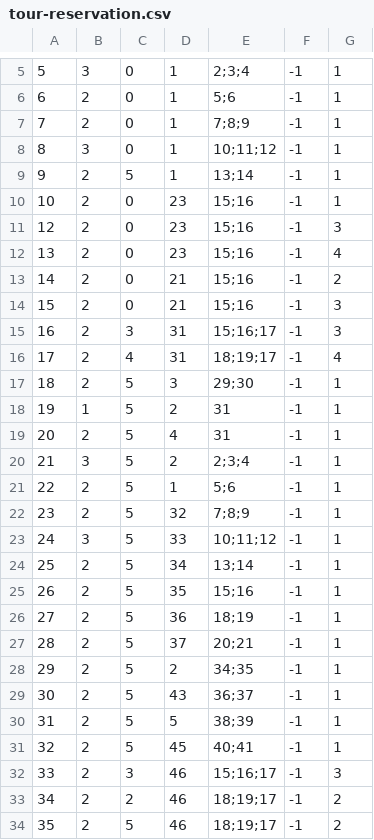
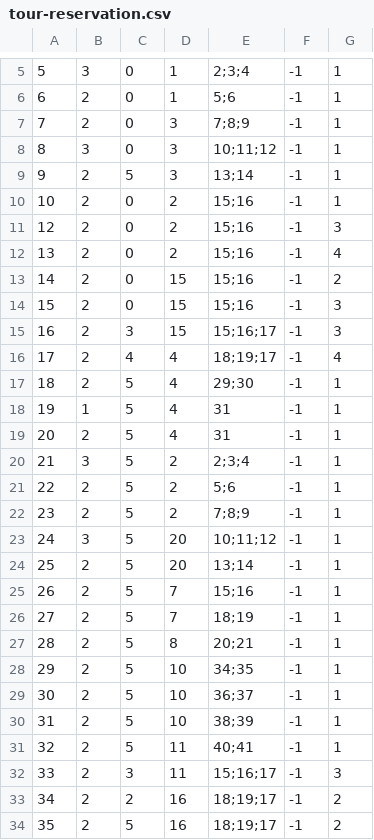
Before and after one commit to m4r1n4181/BookingApp, a CSV file: Resources/Data/tour-reservation.csv, drawn as a sheet; only a part is shown, gaps mark what is left out.

```diff
--- a/Resources/Data/tour-reservation.csv
+++ b/Resources/Data/tour-reservation.csv
@@ -6,29 +6,29 @@
 6|2|0|1|5;6|-1|1
-7|2|0|1|7;8;9|-1|1
-8|3|0|1|10;11;12|-1|1
-9|2|5|1|13;14|-1|1
-10|2|0|23|15;16|-1|1
-12|2|0|23|15;16|-1|3
-13|2|0|23|15;16|-1|4
-14|2|0|21|15;16|-1|2
-15|2|0|21|15;16|-1|3
-16|2|3|31|15;16;17|-1|3
-17|2|4|31|18;19;17|-1|4
-18|2|5|3|29;30|-1|1
-19|1|5|2|31|-1|1
+7|2|0|3|7;8;9|-1|1
+8|3|0|3|10;11;12|-1|1
+9|2|5|3|13;14|-1|1
+10|2|0|2|15;16|-1|1
+12|2|0|2|15;16|-1|3
+13|2|0|2|15;16|-1|4
+14|2|0|15|15;16|-1|2
+15|2|0|15|15;16|-1|3
+16|2|3|15|15;16;17|-1|3
+17|2|4|4|18;19;17|-1|4
+18|2|5|4|29;30|-1|1
+19|1|5|4|31|-1|1
 20|2|5|4|31|-1|1
 21|3|5|2|2;3;4|-1|1
-22|2|5|1|5;6|-1|1
-23|2|5|32|7;8;9|-1|1
-24|3|5|33|10;11;12|-1|1
-25|2|5|34|13;14|-1|1
-26|2|5|35|15;16|-1|1
-27|2|5|36|18;19|-1|1
-28|2|5|37|20;21|-1|1
-29|2|5|2|34;35|-1|1
-30|2|5|43|36;37|-1|1
-31|2|5|5|38;39|-1|1
-32|2|5|45|40;41|-1|1
-33|2|3|46|15;16;17|-1|3
-34|2|2|46|18;19;17|-1|2
-35|2|5|46|18;19;17|-1|2
+22|2|5|2|5;6|-1|1
+23|2|5|2|7;8;9|-1|1
+24|3|5|20|10;11;12|-1|1
+25|2|5|20|13;14|-1|1
+26|2|5|7|15;16|-1|1
+27|2|5|7|18;19|-1|1
+28|2|5|8|20;21|-1|1
+29|2|5|10|34;35|-1|1
+30|2|5|10|36;37|-1|1
+31|2|5|10|38;39|-1|1
+32|2|5|11|40;41|-1|1
+33|2|3|11|15;16;17|-1|3
+34|2|2|16|18;19;17|-1|2
+35|2|5|16|18;19;17|-1|2
```
Also changed, not shown: Resources/Data/notifications.csv, Resources/Data/tour-requests.csv, 15 other files.
